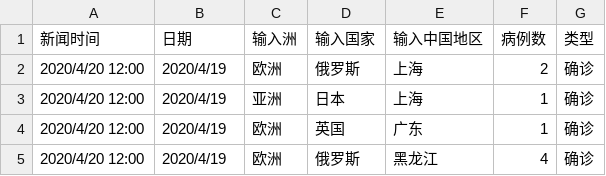
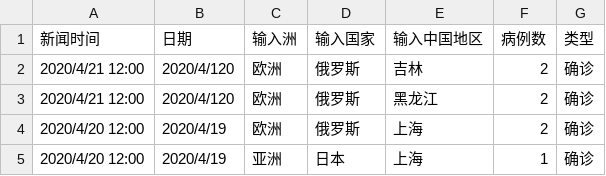
Before and after one commit to KatharineLee/RESSSET_Data, a CSV file: world_in_case.csv, drawn as a sheet; only a part is shown; the shorter side is filled out with more unchanged rows.

```diff
--- a/world_in_case.csv
+++ b/world_in_case.csv
@@ -1,2 +1,4 @@
 新闻时间,日期,输入洲,输入国家,输入中国地区,病例数,类型
+2020/4/21 12:00,2020/4/120,欧洲,俄罗斯,吉林,2,确诊
+2020/4/21 12:00,2020/4/120,欧洲,俄罗斯,黑龙江,2,确诊
 2020/4/20 12:00,2020/4/19,欧洲,俄罗斯,上海,2,确诊
```
Also changed, not shown: 1 other file.
